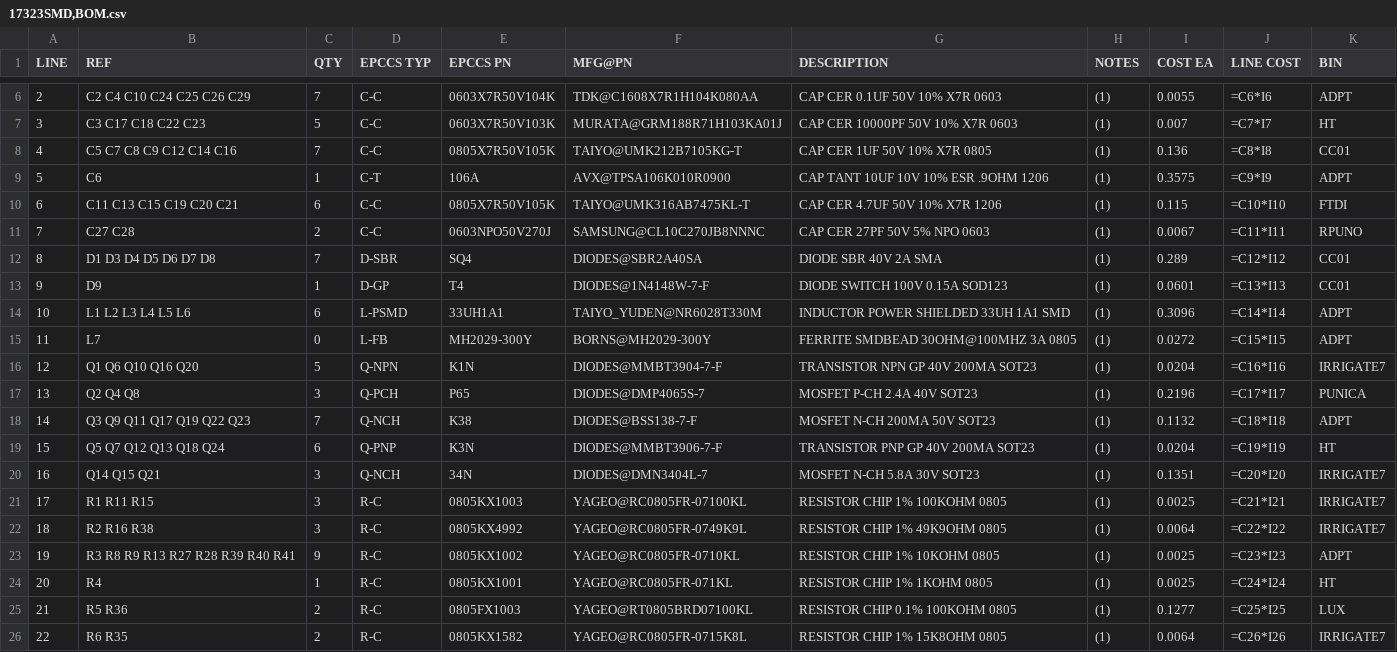
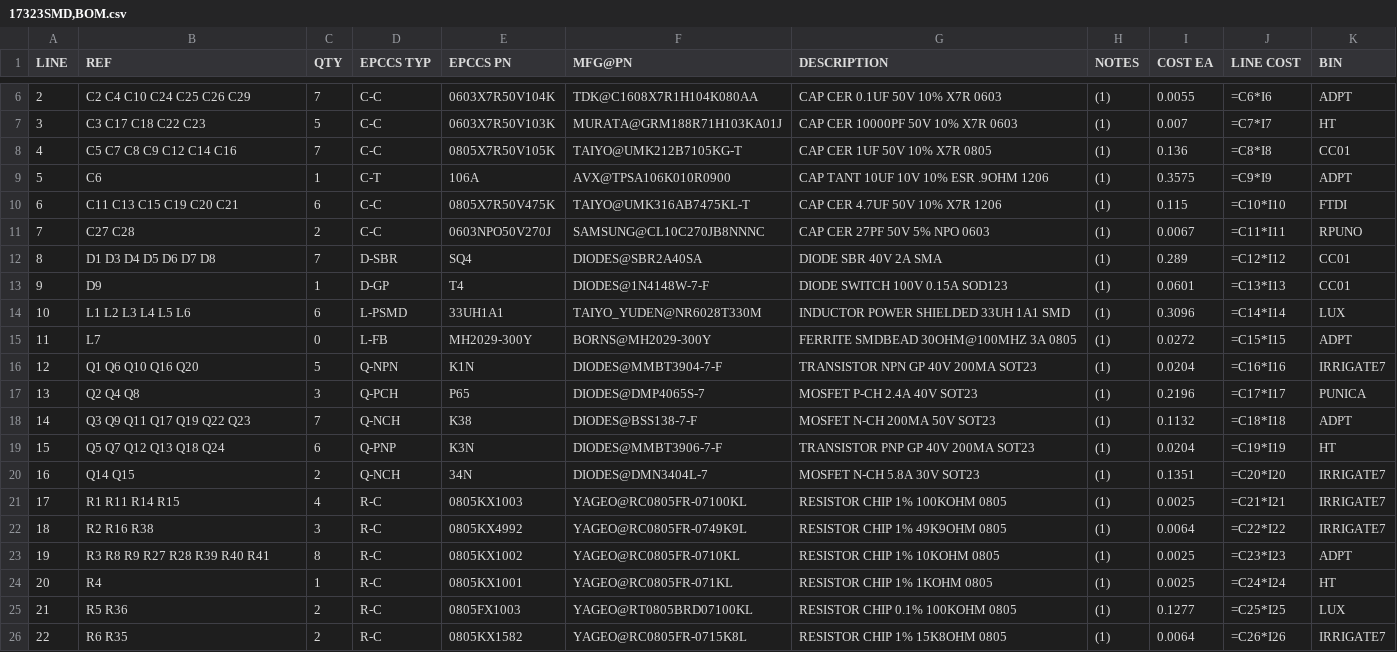
Before and after one commit to epccs/RPUlux, a CSV file: Hardware/Design/17323SMD,BOM.csv, drawn as a sheet; only a part is shown, gaps mark what is left out.

Commit message:
Hardware: ^1 testing
al8805 datasheet layout example oddness

```diff
--- a/Hardware/Design/17323SMD,BOM.csv
+++ b/Hardware/Design/17323SMD,BOM.csv
@@ -9,3 +9,3 @@ LINE, REF, QTY, EPCCS TYP,EPCCS PN,MFG@PN, DESCRIPTION, NOTES, COST EA, LINE COS
 5,C6,1,C-T,106A,AVX@TPSA106K010R0900,CAP TANT 10UF 10V 10% ESR .9OHM 1206,(1),0.3575,=C9*I9,ADPT
-6,C11 C13 C15 C19 C20 C21,6,C-C,0805X7R50V105K,TAIYO@UMK316AB7475KL-T,CAP CER 4.7UF 50V 10% X7R 1206,(1),0.115,=C10*I10,FTDI
+6,C11 C13 C15 C19 C20 C21,6,C-C,0805X7R50V475K,TAIYO@UMK316AB7475KL-T,CAP CER 4.7UF 50V 10% X7R 1206,(1),0.115,=C10*I10,FTDI
 7,C27 C28,2,C-C,0603NPO50V270J,SAMSUNG@CL10C270JB8NNNC,CAP CER 27PF 50V 5% NPO 0603,(1),0.0067,=C11*I11,RPUNO
@@ -13,3 +13,3 @@ LINE, REF, QTY, EPCCS TYP,EPCCS PN,MFG@PN, DESCRIPTION, NOTES, COST EA, LINE COS
 9,D9,1,D-GP,T4,DIODES@1N4148W-7-F,DIODE SWITCH 100V 0.15A SOD123,(1),0.0601,=C13*I13,CC01
-10,L1 L2 L3 L4 L5 L6,6,L-PSMD,33UH1A1,TAIYO_YUDEN@NR6028T330M,INDUCTOR POWER SHIELDED 33UH 1A1 SMD,(1),0.3096,=C14*I14,ADPT
+10,L1 L2 L3 L4 L5 L6,6,L-PSMD,33UH1A1,TAIYO_YUDEN@NR6028T330M,INDUCTOR POWER SHIELDED 33UH 1A1 SMD,(1),0.3096,=C14*I14,LUX
 11,L7,0,L-FB,MH2029-300Y,BORNS@MH2029-300Y,FERRITE SMDBEAD 30OHM@100MHZ 3A 0805,(1),0.0272,=C15*I15,ADPT
@@ -19,6 +19,6 @@ LINE, REF, QTY, EPCCS TYP,EPCCS PN,MFG@PN, DESCRIPTION, NOTES, COST EA, LINE COS
 15,Q5 Q7 Q12 Q13 Q18 Q24,6,Q-PNP,K3N,DIODES@MMBT3906-7-F,TRANSISTOR PNP GP 40V 200MA SOT23,(1),0.0204,=C19*I19,HT
-16,Q14 Q15 Q21,3,Q-NCH,34N,DIODES@DMN3404L-7,MOSFET N-CH 5.8A 30V SOT23,(1),0.1351,=C20*I20,IRRIGATE7
-17,R1 R11 R15,3,R-C,0805KX1003,YAGEO@RC0805FR-07100KL,RESISTOR CHIP 1% 100KOHM 0805,(1),0.0025,=C21*I21,IRRIGATE7
+16,Q14 Q15,2,Q-NCH,34N,DIODES@DMN3404L-7,MOSFET N-CH 5.8A 30V SOT23,(1),0.1351,=C20*I20,IRRIGATE7
+17,R1 R11 R14 R15,4,R-C,0805KX1003,YAGEO@RC0805FR-07100KL,RESISTOR CHIP 1% 100KOHM 0805,(1),0.0025,=C21*I21,IRRIGATE7
 18,R2 R16 R38,3,R-C,0805KX4992,YAGEO@RC0805FR-0749K9L,RESISTOR CHIP 1% 49K9OHM 0805,(1),0.0064,=C22*I22,IRRIGATE7
-19,R3 R8 R9 R13 R27 R28 R39 R40 R41,9,R-C,0805KX1002,YAGEO@RC0805FR-0710KL,RESISTOR CHIP 1% 10KOHM 0805,(1),0.0025,=C23*I23,ADPT
+19,R3 R8 R9 R27 R28 R39 R40 R41,8,R-C,0805KX1002,YAGEO@RC0805FR-0710KL,RESISTOR CHIP 1% 10KOHM 0805,(1),0.0025,=C23*I23,ADPT
 20,R4,1,R-C,0805KX1001,YAGEO@RC0805FR-071KL,RESISTOR CHIP 1% 1KOHM 0805,(1),0.0025,=C24*I24,HT
```
Also changed, not shown: 10 other files.
